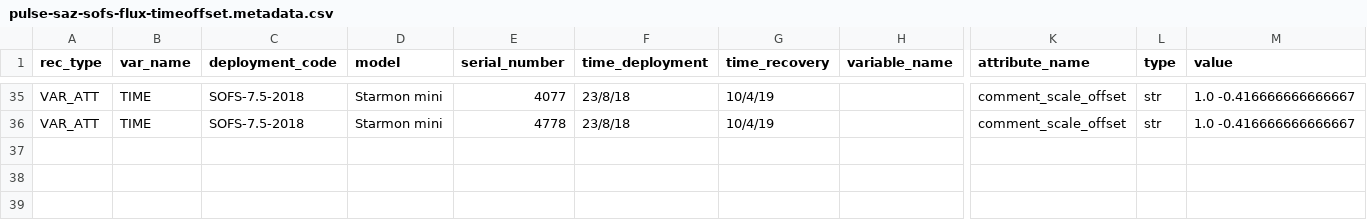
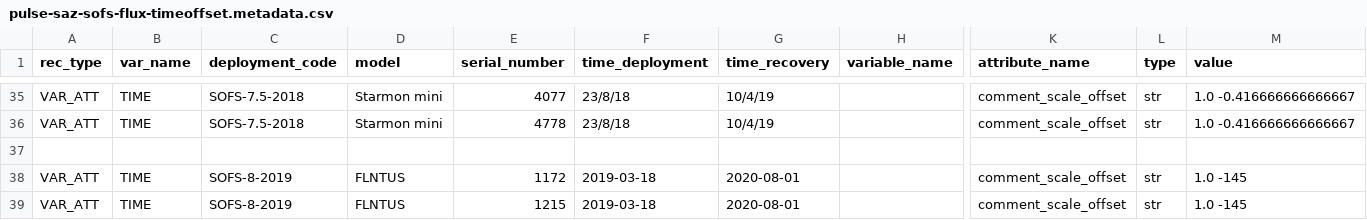
Before and after one commit to petejan/imos-tools, a CSV file: metadata/pulse-saz-sofs-flux-timeoffset.metadata.csv, drawn as a sheet; only a part is shown, gaps mark what is left out; rows hold the shown columns only; the diff names each change by its address in the sheet, - before the commit and + after, or states it on an @@ line.

```diff
--- a/metadata/pulse-saz-sofs-flux-timeoffset.metadata.csv
+++ b/metadata/pulse-saz-sofs-flux-timeoffset.metadata.csv
+row 37: (empty)
+row 38: VAR_ATT | TIME | SOFS-8-2019 | FLNTUS | 1172 | 2019-03-18 | 2020-08-01 |  | comment_scale_offset | str | 1.0 -145
+row 39: VAR_ATT | TIME | SOFS-8-2019 | FLNTUS | 1215 | 2019-03-18 | 2020-08-01 |  | comment_scale_offset | str | 1.0 -145
```
Also changed, not shown: metadata/variable.metadata.csv, 4 other files.
